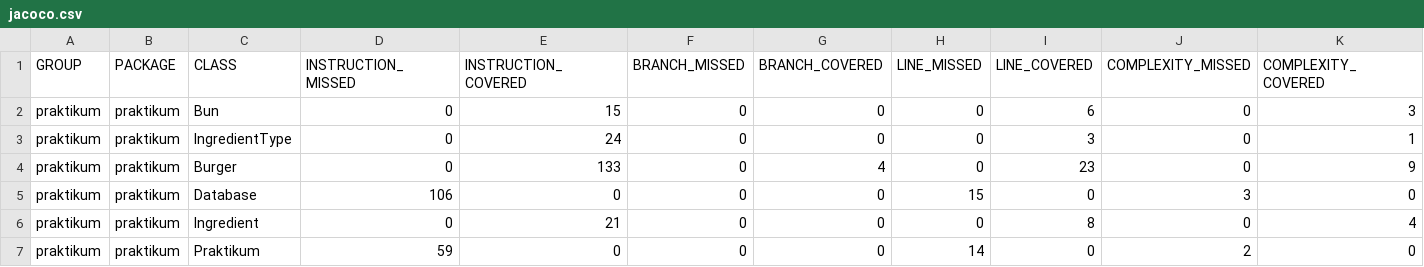
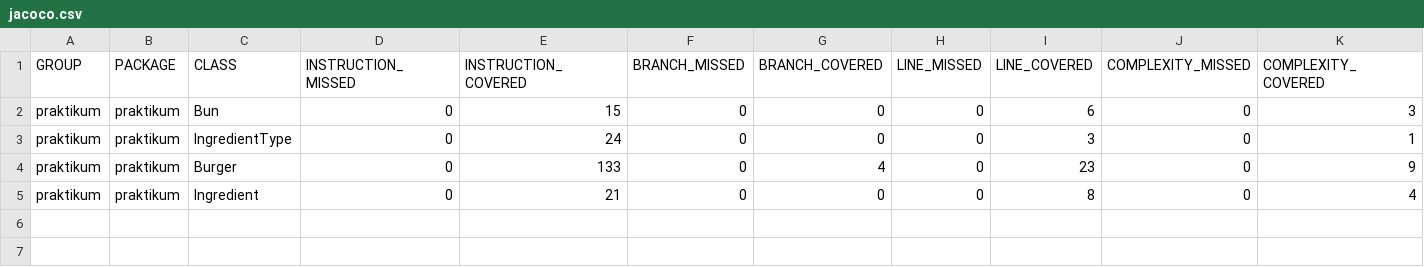
Before and after one commit to Iriny22/Diplom-1, a CSV file: target/site/jacoco/jacoco.csv, drawn as a sheet; only a part is shown; rows hold the shown columns only; the diff names each change by its address in the sheet, - before the commit and + after, or states it on an @@ line.

Commit message:
Exclude some classes from jacoco

```diff
--- a/target/site/jacoco/jacoco.csv
+++ b/target/site/jacoco/jacoco.csv
-row 5: praktikum | praktikum | Database | 106 | 0 | 0 | 0 | 15 | 0 | 3 | 0
-row 7: praktikum | praktikum | Praktikum | 59 | 0 | 0 | 0 | 14 | 0 | 2 | 0
```
Also changed, not shown: 10 other files.
